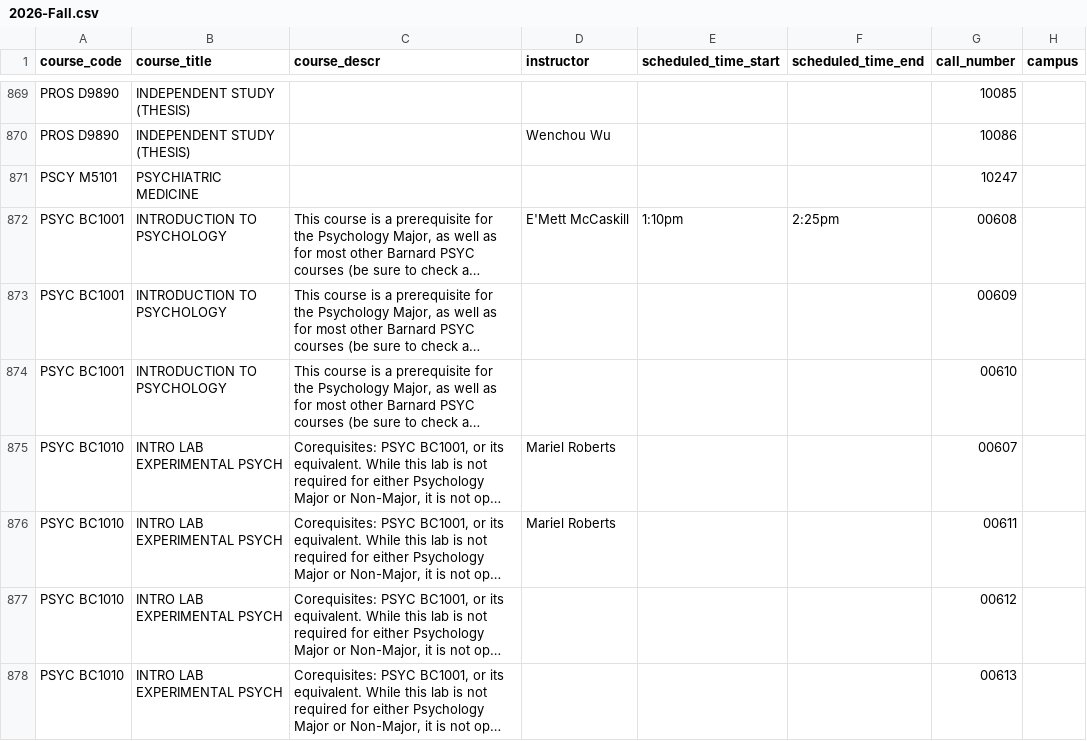
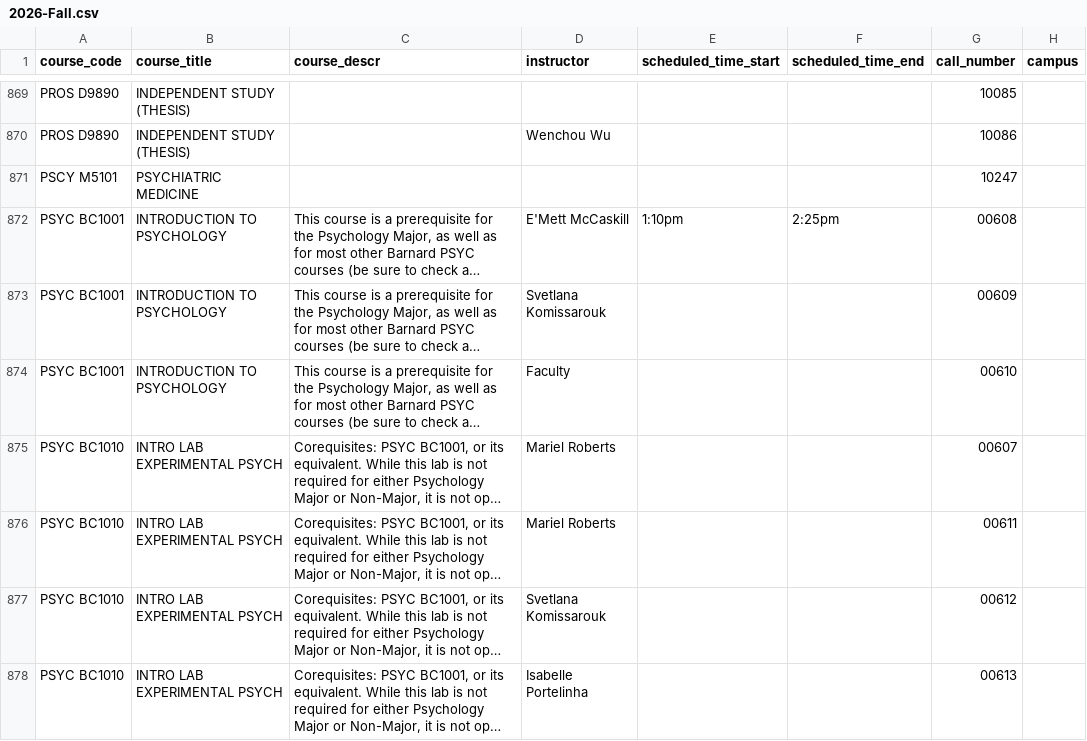
Before and after one commit to soid/columbia-catalog-data, a CSV file: classes/2026-Fall.csv, drawn as a sheet; only a part is shown, gaps mark what is left out; long unchanged cells end in …; the diff covers the shown part only; the diff names each change by its address in the sheet, - before the commit and + after, or states it on an @@ line.

```diff
--- a/classes/2026-Fall.csv
+++ b/classes/2026-Fall.csv
-D873 (instructor): (empty)
+D873 (instructor): Svetlana Komissarouk
-D874 (instructor): (empty)
+D874 (instructor): Faculty
-D877 (instructor): (empty)
+D877 (instructor): Svetlana Komissarouk
-D878 (instructor): (empty)
+D878 (instructor): Isabelle Portelinha
```
Also changed, not shown: 2 added rows and 6 edited cells elsewhere in this file, classes/2026-Summer.csv, 7 other files.
